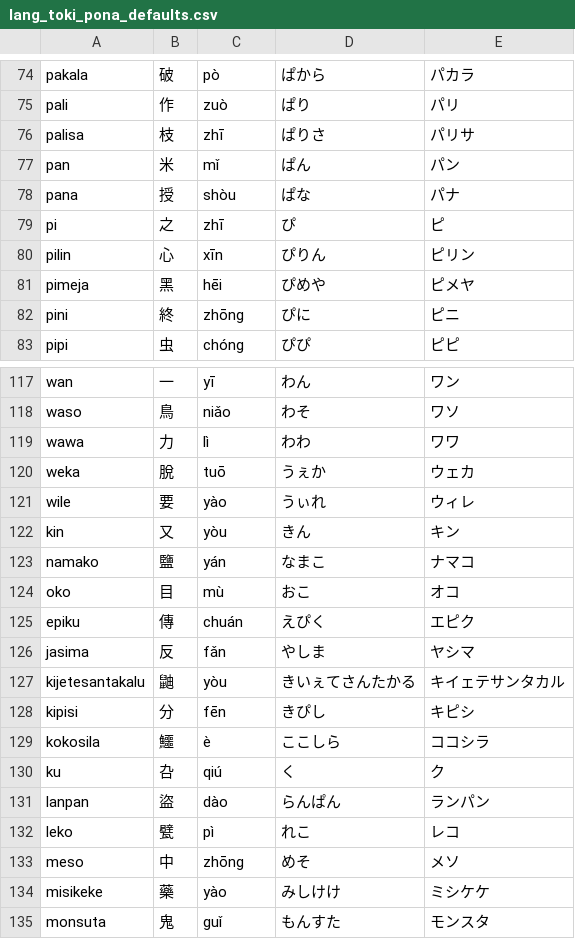
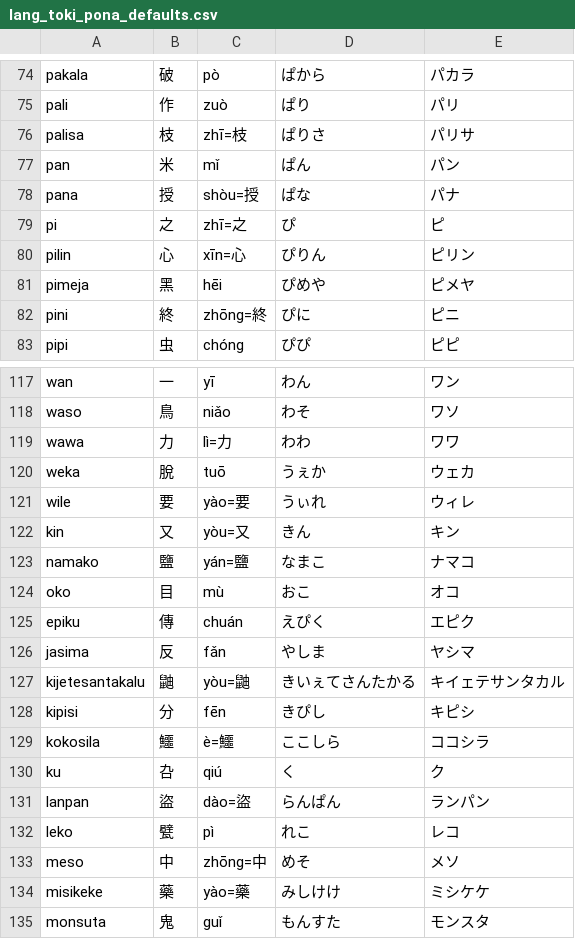
Before and after one commit to Indivicivet/toki_pona, a CSV file: transliterate_app/lang_toki_pona_defaults.csv, drawn as a sheet; only a part is shown, gaps mark what is left out; the diff covers the shown part only.

Commit message:
update dictionary to remove homophones from pinyin (in a clumsy way; just print their char)

```diff
--- a/transliterate_app/lang_toki_pona_defaults.csv
+++ b/transliterate_app/lang_toki_pona_defaults.csv
@@ -75,9 +75,9 @@ pakala,破,pò,ぱから,パカラ
 pali,作,zuò,ぱり,パリ
-palisa,枝,zhī,ぱりさ,パリサ
+palisa,枝,zhī=枝,ぱりさ,パリサ
 pan,米,mǐ,ぱん,パン
-pana,授,shòu,ぱな,パナ
-pi,之,zhī,ぴ,ピ
-pilin,心,xīn,ぴりん,ピリン
+pana,授,shòu=授,ぱな,パナ
+pi,之,zhī=之,ぴ,ピ
+pilin,心,xīn=心,ぴりん,ピリン
 pimeja,黑,hēi,ぴめや,ピメヤ
-pini,終,zhōng,ぴに,ピニ
+pini,終,zhōng=終,ぴに,ピニ
 pipi,虫,chóng,ぴぴ,ピピ
@@ -118,7 +118,7 @@ wan,一,yī,わん,ワン
 waso,鳥,niǎo,わそ,ワソ
-wawa,力,lì,わわ,ワワ
+wawa,力,lì=力,わわ,ワワ
 weka,脫,tuō,うぇか,ウェカ
-wile,要,yào,うぃれ,ウィレ
-kin,又,yòu,きん,キン
-namako,鹽,yán,なまこ,ナマコ
+wile,要,yào=要,うぃれ,ウィレ
+kin,又,yòu=又,きん,キン
+namako,鹽,yán=鹽,なまこ,ナマコ
 oko,目,mù,おこ,オコ
@@ -126,10 +126,10 @@ epiku,傳,chuán,えぴく,エピク
 jasima,反,fǎn,やしま,ヤシマ
-kijetesantakalu,鼬,yòu,きいぇてさんたかる,キイェテサンタカル
+kijetesantakalu,鼬,yòu=鼬,きいぇてさんたかる,キイェテサンタカル
 kipisi,分,fēn,きぴし,キピシ
-kokosila,鱷,è,ここしら,ココシラ
+kokosila,鱷,è=鱷,ここしら,ココシラ
 ku,叴,qiú,く,ク
-lanpan,盜,dào,らんぱん,ランパン
+lanpan,盜,dào=盜,らんぱん,ランパン
 leko,甓,pì,れこ,レコ
-meso,中,zhōng,めそ,メソ
-misikeke,藥,yào,みしけけ,ミシケケ
+meso,中,zhōng=中,めそ,メソ
+misikeke,藥,yào=藥,みしけけ,ミシケケ
 monsuta,鬼,guǐ,もんすた,モンスタ
```
Also changed, not shown: 16 edited cells elsewhere in this file.
